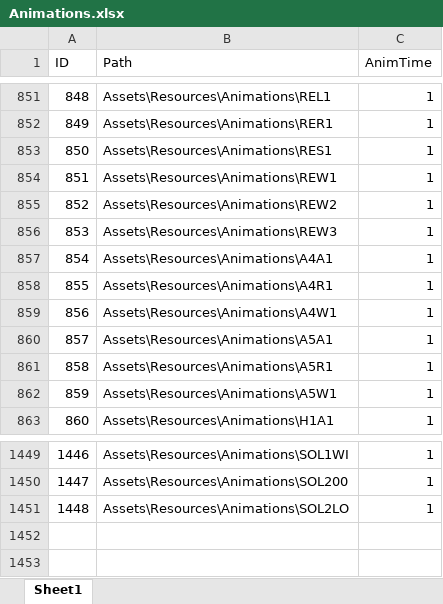
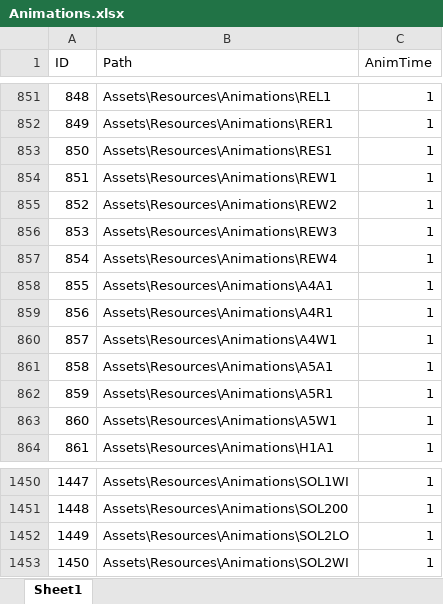
Before and after one commit to liangxc2014/Sanguoqy02, an Excel workbook: sg02/Assets/Resources/Config/Excel/Animations.xlsx, sheet Sheet1, drawn as a sheet; only a part is shown, gaps mark what is left out; values as stored, in another font and other column widths than the file's, no borders; addresses are those after the commit; the diff names each change by its address in the sheet, - before the commit and + after, or states it on an @@ line.

```diff
--- a/sg02/Assets/Resources/Config/Excel/Animations.xlsx (sheet Sheet1)
+++ b/sg02/Assets/Resources/Config/Excel/Animations.xlsx (sheet Sheet1)
+row 857: 854 | Assets\Resources\Animations\REW4 | 1
@@ column A (ID) renumbered between rows 858 and 1452 @@
+row 1453: 1450 | Assets\Resources\Animations\SOL2WI | 1
```
Also changed, not shown: 4 other files.
